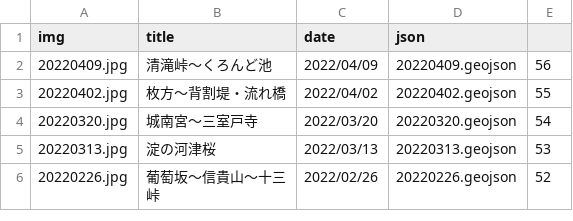
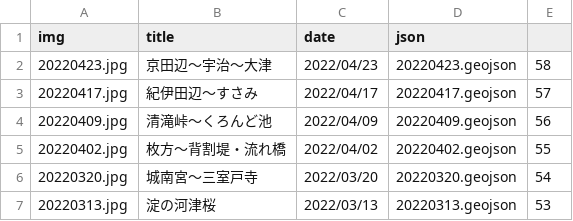
Before and after one commit to termat/potaling, a CSV file: public/pota_data.csv, drawn as a sheet; only a part is shown; the shorter side is filled out with more unchanged rows; the diff names each change by its address in the sheet, - before the commit and + after, or states it on an @@ line.

```diff
--- a/public/pota_data.csv
+++ b/public/pota_data.csv
+row 2: 20220423.jpg | 京田辺～宇治～大津 | 2022/04/23 | 20220423.geojson | 58
+row 3: 20220417.jpg | 紀伊田辺～すさみ | 2022/04/17 | 20220417.geojson | 57
```
Also changed, not shown: 4 other files.
